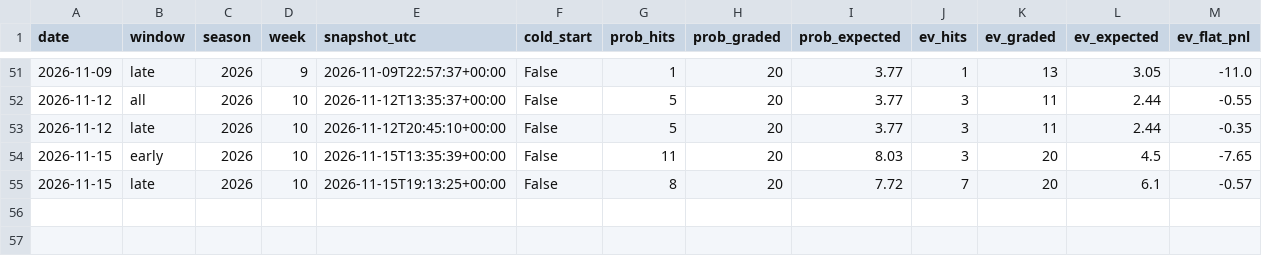
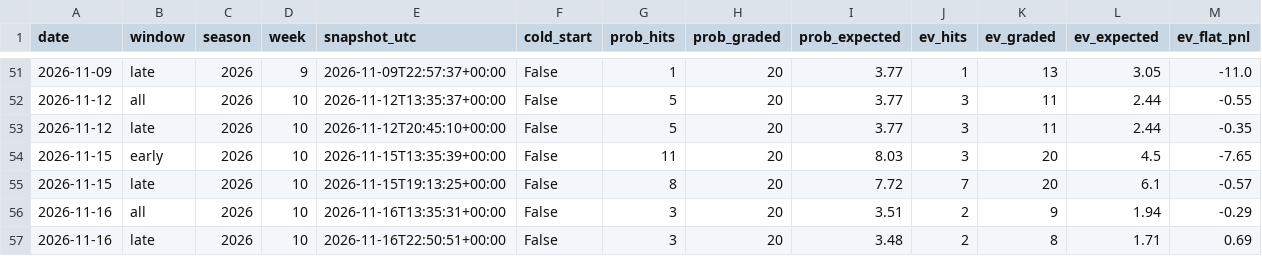
Before and after one commit to emf5278/Starter-jawn, a CSV file: results/touchdown_log.csv, drawn as a sheet; only a part is shown, gaps mark what is left out.

```diff
--- a/results/touchdown_log.csv
+++ b/results/touchdown_log.csv
@@ -55 +55,3 @@ date,window,season,week,snapshot_utc,cold_start,prob_hits,prob_graded,prob_expec
 2026-11-15,late,2026,10,2026-11-15T19:13:25+00:00,False,8,20,7.72,7,20,6.1,-0.57
+2026-11-16,all,2026,10,2026-11-16T13:35:31+00:00,False,3,20,3.51,2,9,1.94,-0.29
+2026-11-16,late,2026,10,2026-11-16T22:50:51+00:00,False,3,20,3.48,2,8,1.71,0.69
```
Also changed, not shown: 4 other files.
